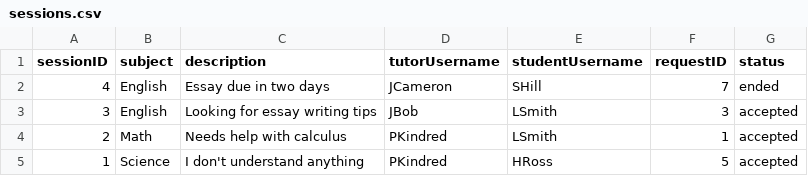
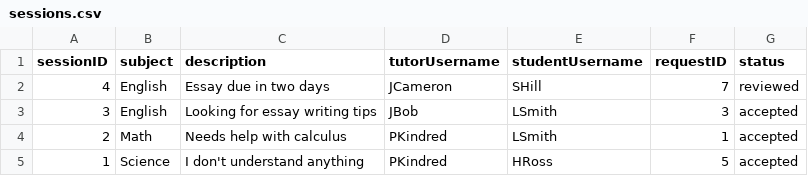
Before and after one commit to sarahh1201/EduConnect, a CSV file: v1/data/sessions.csv, drawn as a sheet.

```diff
--- a/v1/data/sessions.csv
+++ b/v1/data/sessions.csv
@@ -1,3 +1,3 @@
 sessionID,subject,description,tutorUsername,studentUsername,requestID,status
-4,English,Essay due in two days,JCameron,SHill,7,ended
+4,English,Essay due in two days,JCameron,SHill,7,reviewed
 3,English,Looking for essay writing tips,JBob,LSmith,3,accepted
```
Also changed, not shown: 4 other files.
